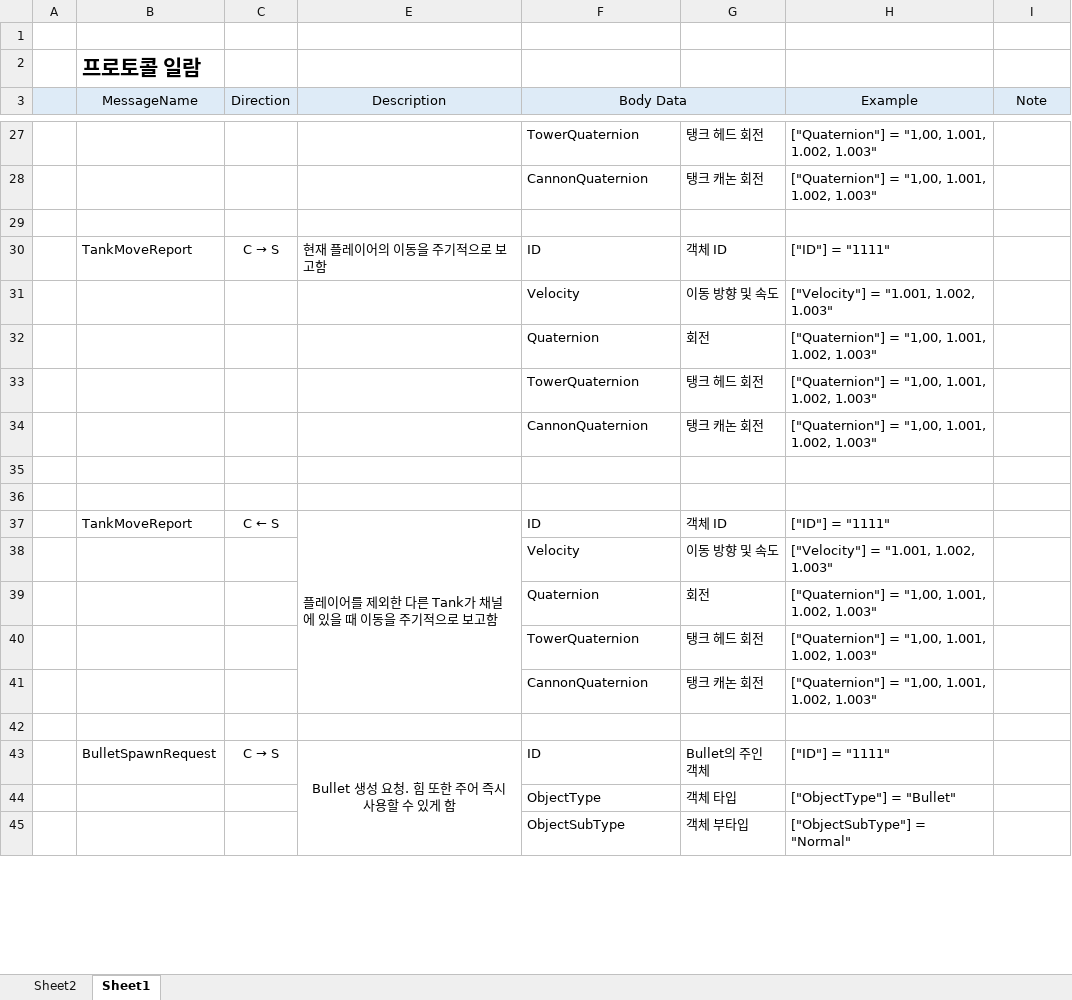
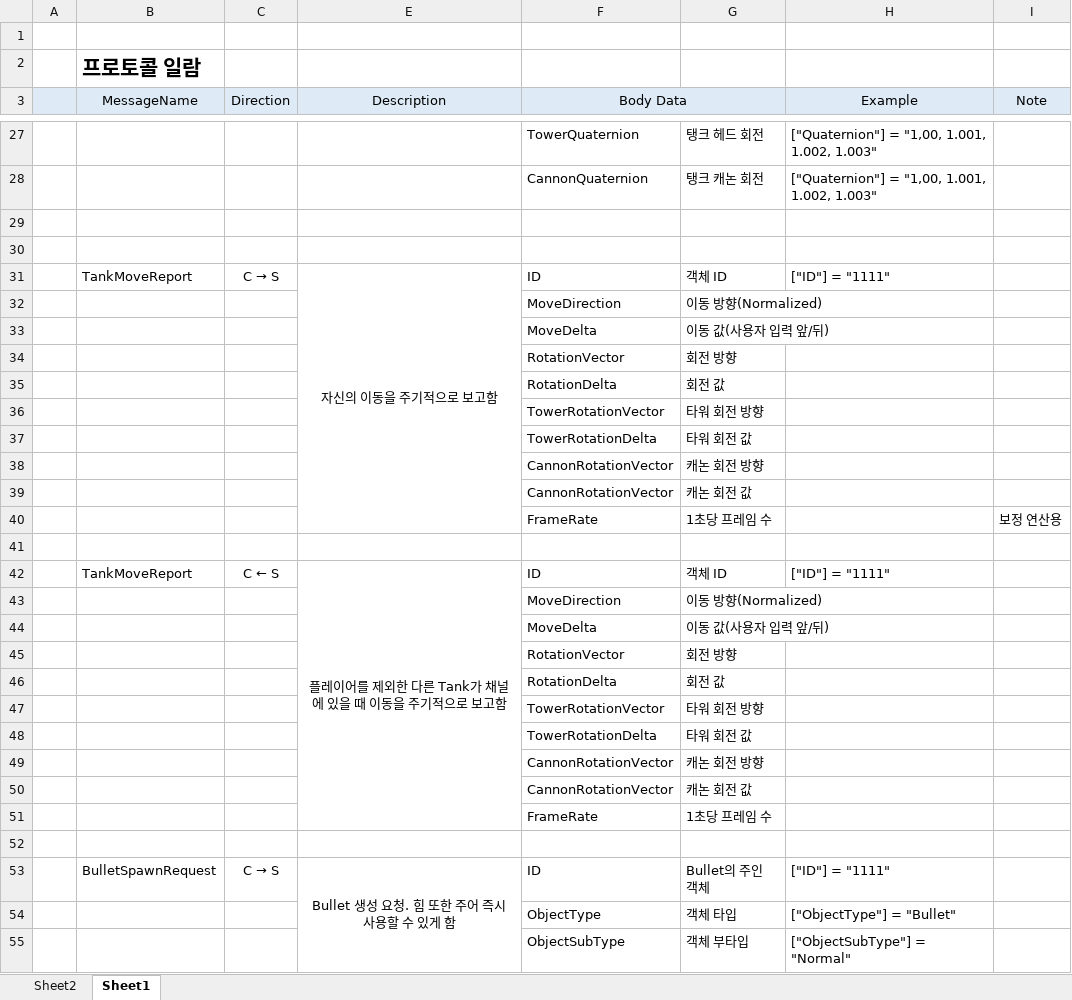
Before and after one commit to FGPRJS/UnityOnlineProject, an Excel workbook: CommunicationSpec.xlsx, sheet Sheet1, drawn as a sheet; only a part is shown, gaps mark what is left out; values as stored, in another font and other column widths than the file's, no borders; removed rows and columns are numbered as before the commit, all else as after; the diff names each change by its address in the sheet, - before the commit and + after, or states it on an @@ line.

Commit message:
통신 사양 갱신

```diff
--- a/CommunicationSpec.xlsx (sheet Sheet1)
+++ b/CommunicationSpec.xlsx (sheet Sheet1)
-row 30:  | TankMoveReport | C → S | 현재 플레이어의 이동을 주기적으로 보고함 | ID | 객체 ID | ["ID"] = "1111"
-row 31:  |  |  |  | Velocity | 이동 방향 및 속도 | ["Velocity"] = "1.001, 1.002, 1.003"
-row 32:  |  |  |  | Quaternion | 회전 | ["Quaternion"] = "1,00, 1.001, 1.002, 1.003"
-row 33:  |  |  |  | TowerQuaternion | 탱크 헤드 회전 | ["Quaternion"] = "1,00, 1.001, 1.002, 1.003"
-row 34:  |  |  |  | CannonQuaternion | 탱크 캐논 회전 | ["Quaternion"] = "1,00, 1.001, 1.002, 1.003"
+row 31:  | TankMoveReport | C → S | 자신의 이동을 주기적으로 보고함 | ID | 객체 ID | ["ID"] = "1111"
+row 32:  |  |  |  | MoveDirection | 이동 방향(Normalized)
+row 33:  |  |  |  | MoveDelta | 이동 값(사용자 입력 앞/뒤)
+row 34:  |  |  |  | RotationVector | 회전 방향
+row 35:  |  |  |  | RotationDelta | 회전 값
+row 36:  |  |  |  | TowerRotationVector | 타워 회전 방향
+row 37:  |  |  |  | TowerRotationDelta | 타워 회전 값
+row 38:  |  |  |  | CannonRotationVector | 캐논 회전 방향
+row 39:  |  |  |  | CannonRotationVector | 캐논 회전 값
+row 40:  |  |  |  | FrameRate | 1초당 프레임 수 |  | 보정 연산용
-E42 alignment: left
+E42 alignment: center
-row 38:  |  |  |  | Velocity | 이동 방향 및 속도 | ["Velocity"] = "1.001, 1.002, 1.003"
-row 39:  |  |  |  | Quaternion | 회전 | ["Quaternion"] = "1,00, 1.001, 1.002, 1.003"
-row 40:  |  |  |  | TowerQuaternion | 탱크 헤드 회전 | ["Quaternion"] = "1,00, 1.001, 1.002, 1.003"
-row 41:  |  |  |  | CannonQuaternion | 탱크 캐논 회전 | ["Quaternion"] = "1,00, 1.001, 1.002, 1.003"
+row 43:  |  |  |  | MoveDirection | 이동 방향(Normalized)
+row 44:  |  |  |  | MoveDelta | 이동 값(사용자 입력 앞/뒤)
+row 45:  |  |  |  | RotationVector | 회전 방향
+row 46:  |  |  |  | RotationDelta | 회전 값
+row 47:  |  |  |  | TowerRotationVector | 타워 회전 방향
+row 48:  |  |  |  | TowerRotationDelta | 타워 회전 값
+row 49:  |  |  |  | CannonRotationVector | 캐논 회전 방향
+row 50:  |  |  |  | CannonRotationVector | 캐논 회전 값
+row 51:  |  |  |  | FrameRate | 1초당 프레임 수
```
